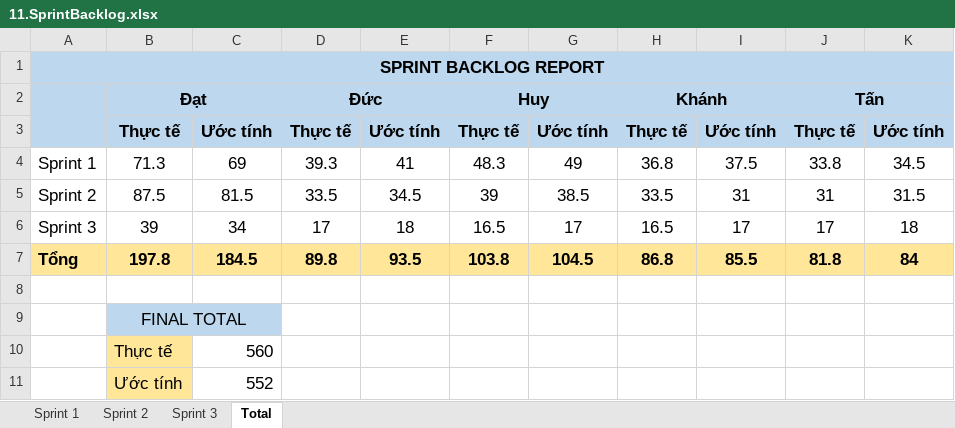
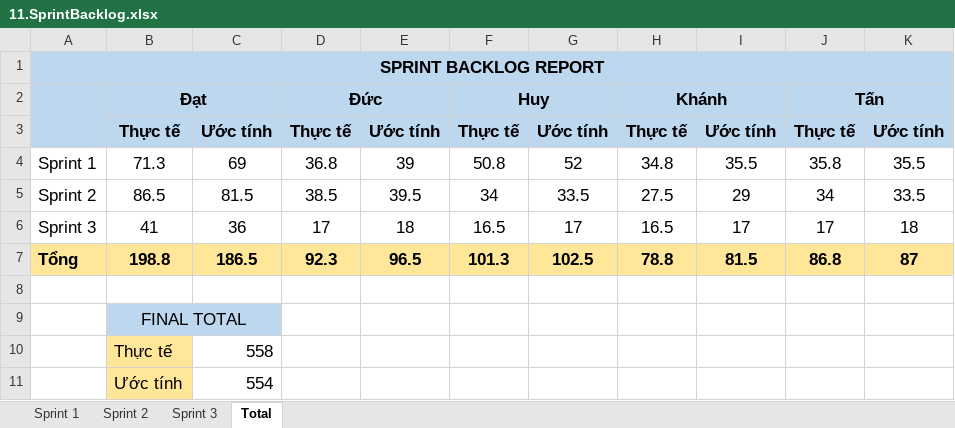
Before and after one commit to KLTN-2025/CNTDBQCP9129, an Excel workbook: documents/11.SprintBacklog.xlsx, sheet Total, drawn as a sheet; values as stored, in another font and other column widths than the file's, no borders; removed rows and columns are numbered as before the commit, all else as after; the diff names each change by its address in the sheet, - before the commit and + after, or states it on an @@ line.

```diff
--- a/documents/11.SprintBacklog.xlsx (sheet Total)
+++ b/documents/11.SprintBacklog.xlsx (sheet Total)
-row 4: Sprint 1 | 71.3 | 69 | 39.3 | 41 | 48.3 | 49 | 36.8 | 37.5 | 33.8 | 34.5
-row 5: Sprint 2 | 87.5 | 81.5 | 33.5 | 34.5 | 39 | 38.5 | 33.5 | 31 | 31 | 31.5
+row 4: Sprint 1 | 71.3 | 69 | 36.8 | 39 | 50.8 | 52 | 34.8 | 35.5 | 35.8 | 35.5
+row 5: Sprint 2 | 86.5 | 81.5 | 38.5 | 39.5 | 34 | 33.5 | 27.5 | 29 | 34 | 33.5
-B6: 39
+B6: 41
-C6: 34
+C6: 36
-row 7: Tổng | 197.8 | 184.5 | 89.8 | 93.5 | 103.8 | 104.5 | 86.8 | 85.5 | 81.8 | 84
+row 7: Tổng | 198.8 | 186.5 | 92.3 | 96.5 | 101.3 | 102.5 | 78.8 | 81.5 | 86.8 | 87
-C10: 560
+C10: 558
-C11: 552
+C11: 554
```
Also changed, not shown: sheet Sprint 2, sheet Sprint 3, sheet Sprint 1, formulas that keep their value, charts or pictures, documents/9.3.ProjectTestCaseSprint3.xlsx, 23 other files.
